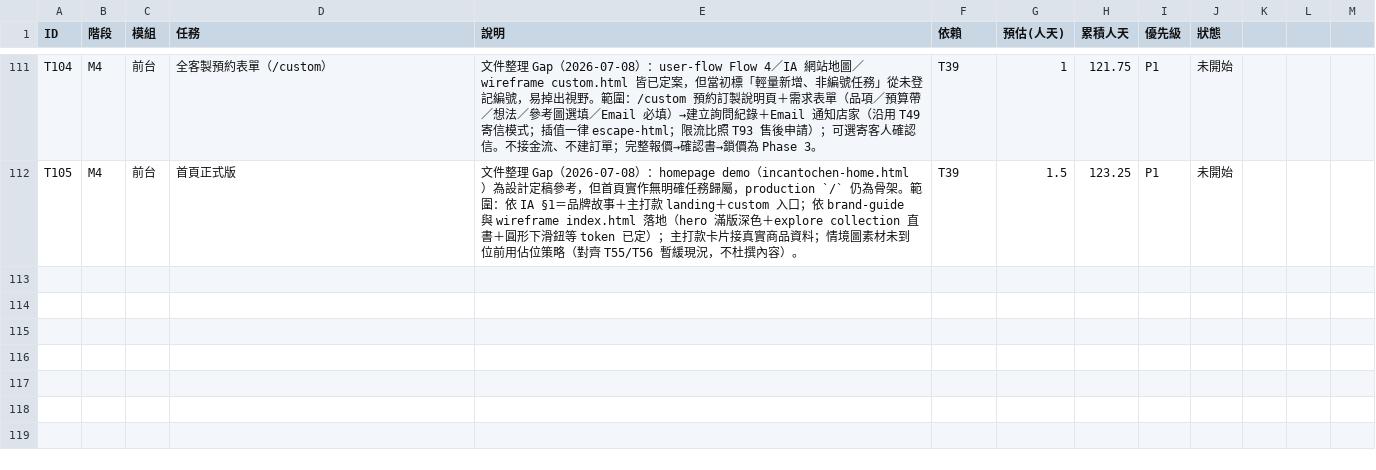
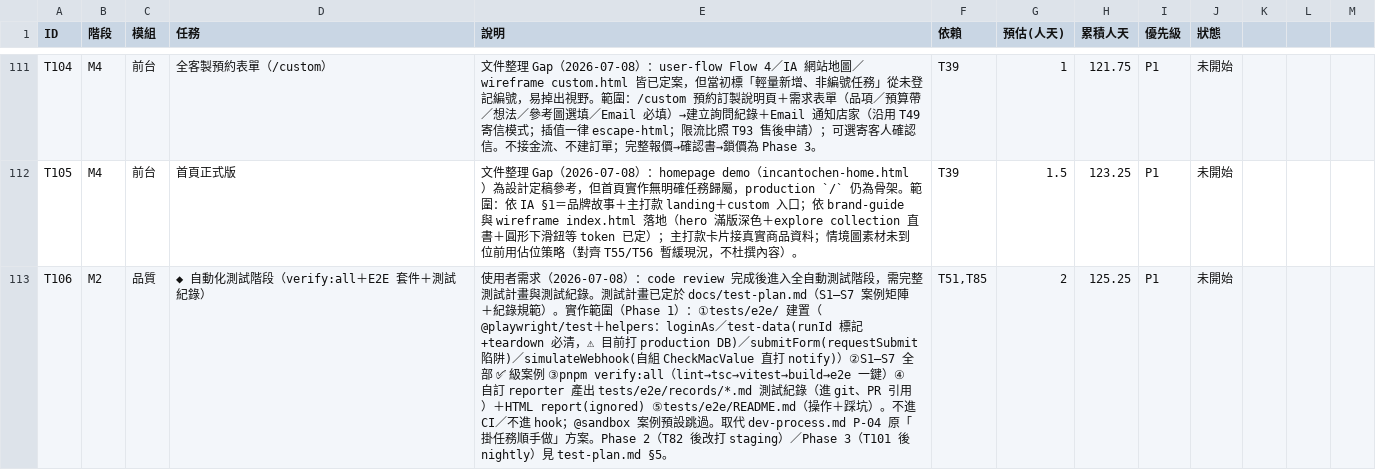
Before and after one commit to incantochen/incantochen, a CSV file: docs/tasks.csv, drawn as a sheet; only a part is shown, gaps mark what is left out; the diff names each change by its address in the sheet, - before the commit and + after, or states it on an @@ line.

```diff
--- a/docs/tasks.csv
+++ b/docs/tasks.csv
+row 113: T106 | M2 | 品質 | ◆ 自動化測試階段（verify:all＋E2E 套件＋測試紀錄） | 使用者需求（2026-07-08）：code review 完成後進入全自動測試階段，需完整測試計畫與測試紀錄。測試計畫已定於 docs/test-plan.md（S1–S7 案例矩陣＋紀錄規範）。實作範圍（Phase 1）：①tests/e2e/ 建置（@playwright/test＋helpers：loginAs／test-data(runId 標記+teardown 必清，⚠ 目前打 production DB)／submitForm(requestSubmit 陷阱)／simulateWebhook(自組 CheckMacValue 直打 notify)）②S1–S7 全部 ✅ 級案例 ③pnpm verify:all（lint→tsc→vitest→build→e2e 一鍵）④自訂 reporter 產出 tests/e2e/records/*.md 測試紀錄（進 git、PR 引用）＋HTML report(ignored) ⑤tests/e2e/README.md（操作＋踩坑）。不進 CI／不進 hook；@sandbox 案例預設跳過。取代 dev-process.md P-04 原「掛任務順手做」方案。Phase 2（T82 後改打 staging）／Phase 3（T101 後 nightly）見 test-plan.md §5。 | T51,T85 | 2 | 125.25 | P1 | 未開始
```
Also changed, not shown: 4 other files.
